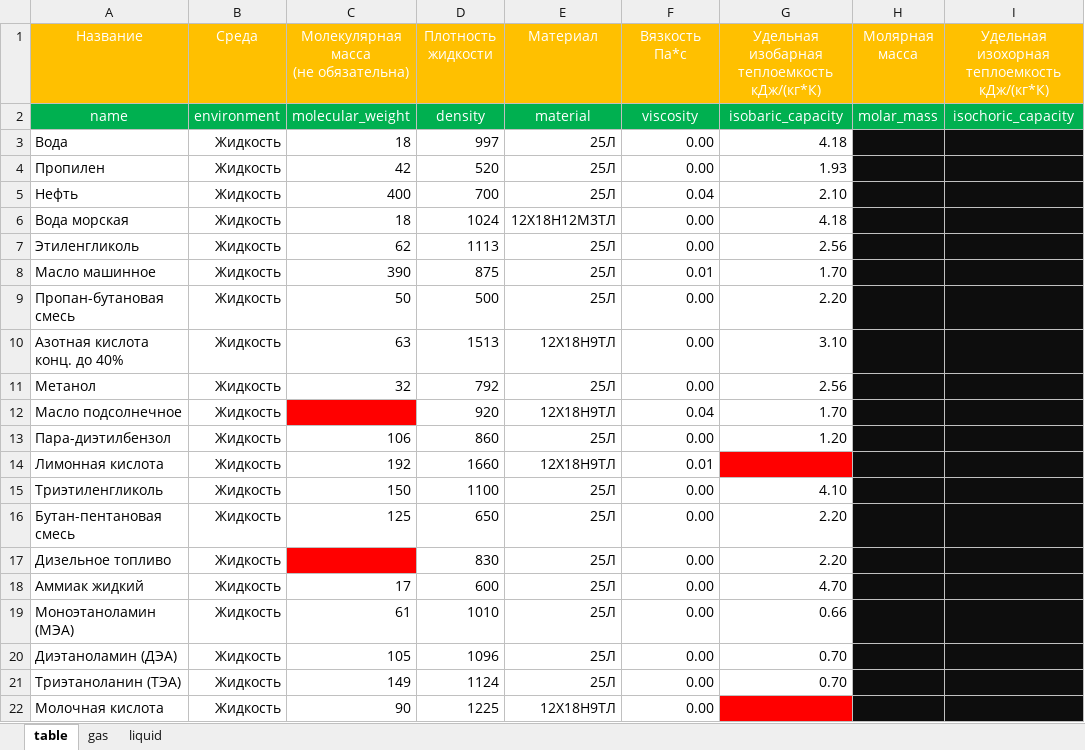
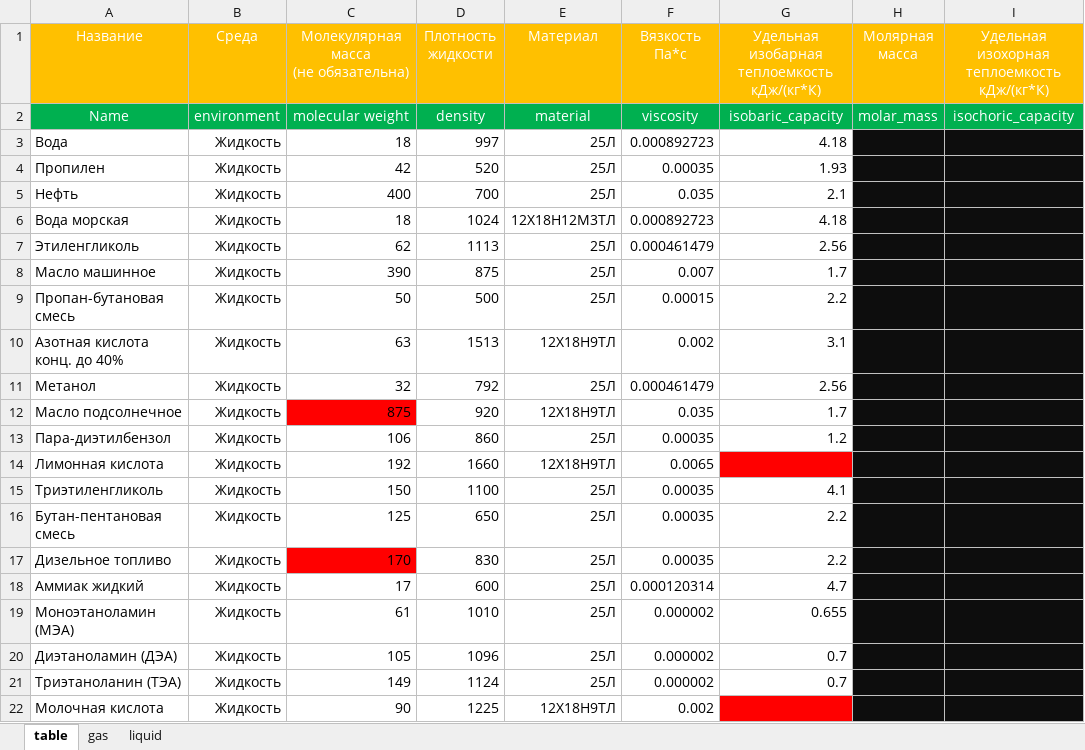
Before and after one commit to kyberlox/regConf, an Excel workbook: code/table.xlsx, sheet table, drawn as a sheet; only a part is shown; values as stored, in another font and other column widths than the file's, no borders; the diff covers the shown part only; the diff names each change by its address in the sheet, - before the commit and + after, or states it on an @@ line.

```diff
--- a/code/table.xlsx (sheet table)
+++ b/code/table.xlsx (sheet table)
-A2 (Название): name
+A2 (Название): Name
-C2: molecular_weight
+C2: molecular weight
-F3 (Вязкость Па*с): 0.00
+F3 (Вязкость Па*с): 0.000892723
-F4 (Вязкость Па*с): 0.00
+F4 (Вязкость Па*с): 0.00035
-F5 (Вязкость Па*с): 0.04
+F5 (Вязкость Па*с): 0.035
-G5: 2.10
+G5: 2.1
-F6 (Вязкость Па*с): 0.00
+F6 (Вязкость Па*с): 0.000892723
-F7 (Вязкость Па*с): 0.00
+F7 (Вязкость Па*с): 0.000461479
-F8 (Вязкость Па*с): 0.01
+F8 (Вязкость Па*с): 0.007
-G8: 1.70
+G8: 1.7
-F9 (Вязкость Па*с): 0.00
+F9 (Вязкость Па*с): 0.00015
-G9: 2.20
+G9: 2.2
-F10 (Вязкость Па*с): 0.00
+F10 (Вязкость Па*с): 0.002
-G10: 3.10
+G10: 3.1
-F11 (Вязкость Па*с): 0.00
+F11 (Вязкость Па*с): 0.000461479
-C12: (empty)
+C12: 875
-F12 (Вязкость Па*с): 0.04
+F12 (Вязкость Па*с): 0.035
-G12: 1.70
+G12: 1.7
-F13 (Вязкость Па*с): 0.00
+F13 (Вязкость Па*с): 0.00035
-G13: 1.20
+G13: 1.2
-F14 (Вязкость Па*с): 0.01
+F14 (Вязкость Па*с): 0.0065
-F15:F17 (Вязкость Па*с): 0.00
+F15:F17 (Вязкость Па*с): 0.00035
-G15: 4.10
+G15: 4.1
-G16:G17: 2.20
+G16:G17: 2.2
-C17: (empty)
+C17: 170
-F18 (Вязкость Па*с): 0.00
+F18 (Вязкость Па*с): 0.000120314
-G18: 4.70
+G18: 4.7
-F19:F21 (Вязкость Па*с): 0.00
+F19:F21 (Вязкость Па*с): 0.000002
-G19: 0.66
+G19: 0.655
-G20:G21: 0.70
+G20:G21: 0.7
-F22 (Вязкость Па*с): 0.00
+F22 (Вязкость Па*с): 0.002
```
Also changed, not shown: 125 edited cells and cell formats elsewhere in this sheet, sheet gas, sheet liquid, 6 other files.
